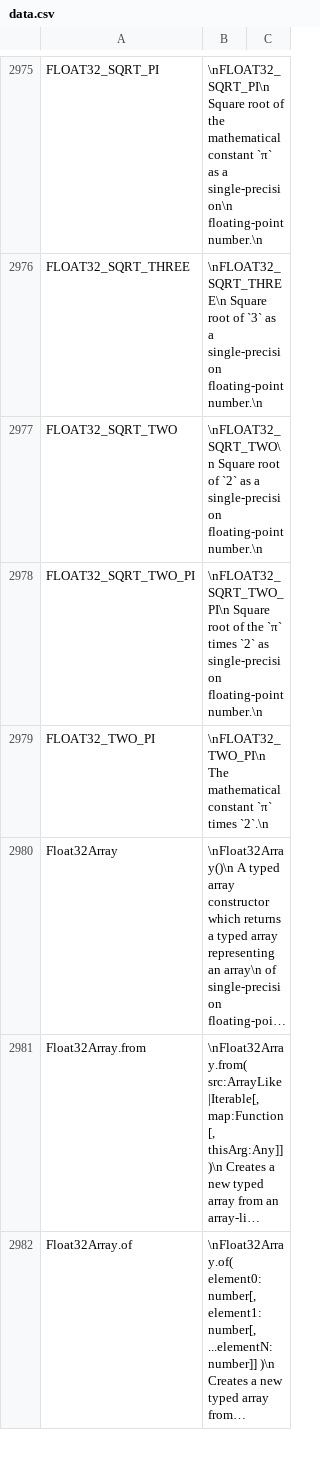
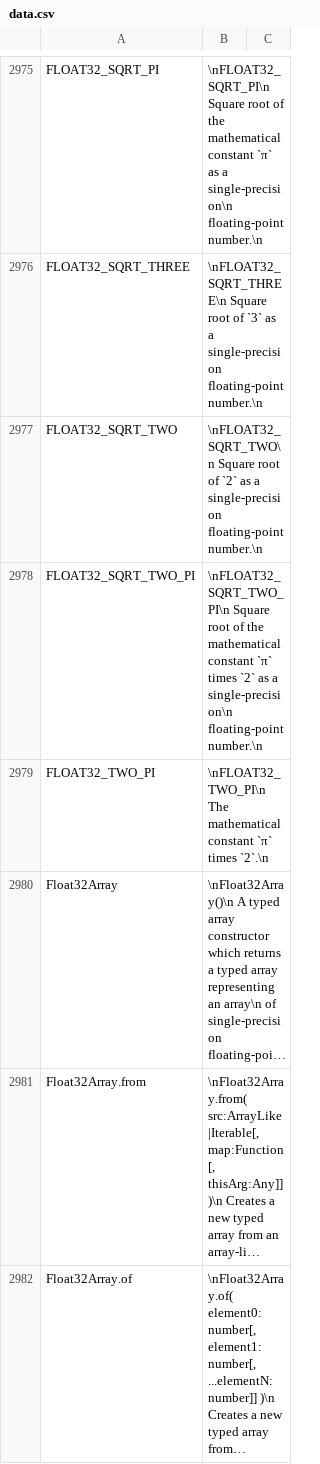
Before and after one commit to stdlib-js/repl, a CSV file: info/data/data.csv, drawn as a sheet; only a part is shown, gaps mark what is left out; long unchanged cells end in ….

```diff
--- a/info/data/data.csv
+++ b/info/data/data.csv
@@ -2977,3 +2977,3 @@ FLOAT32_SQRT_THREE,"\nFLOAT32_SQRT_THREE\n    Square root of `3` as a single-pre
 FLOAT32_SQRT_TWO,"\nFLOAT32_SQRT_TWO\n    Square root of `2` as a single-precision floating-point number.\n"
-FLOAT32_SQRT_TWO_PI,"\nFLOAT32_SQRT_TWO_PI\n    Square root of the `π` times `2` as single-precision floating-point number.\n"
+FLOAT32_SQRT_TWO_PI,"\nFLOAT32_SQRT_TWO_PI\n    Square root of the mathematical constant `π` times `2` as a single-precision\n    floating-point number.\n"
 FLOAT32_TWO_PI,"\nFLOAT32_TWO_PI\n    The mathematical constant `π` times `2`.\n"
```
Also changed, not shown: 4 other files.
